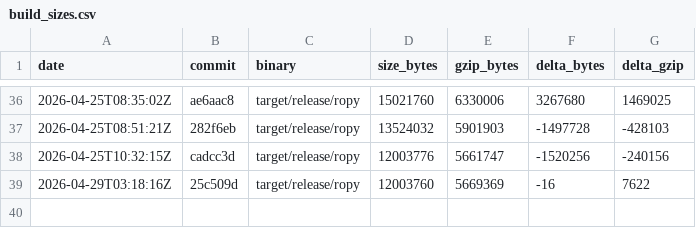
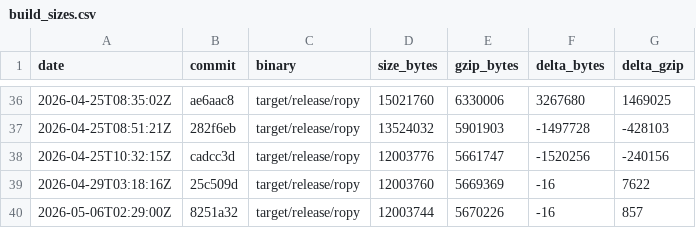
Before and after one commit to StudentWeis/ropy, a CSV file: doc/data/build_sizes.csv, drawn as a sheet; only a part is shown, gaps mark what is left out; the diff names each change by its address in the sheet, - before the commit and + after, or states it on an @@ line.

Commit message:
chore(release): release ropy 0.5.0

```diff
--- a/doc/data/build_sizes.csv
+++ b/doc/data/build_sizes.csv
+row 40: 2026-05-06T02:29:00Z | 8251a32 | target/release/ropy | 12003744 | 5670226 | -16 | 857
```
Also changed, not shown: 2 other files.
